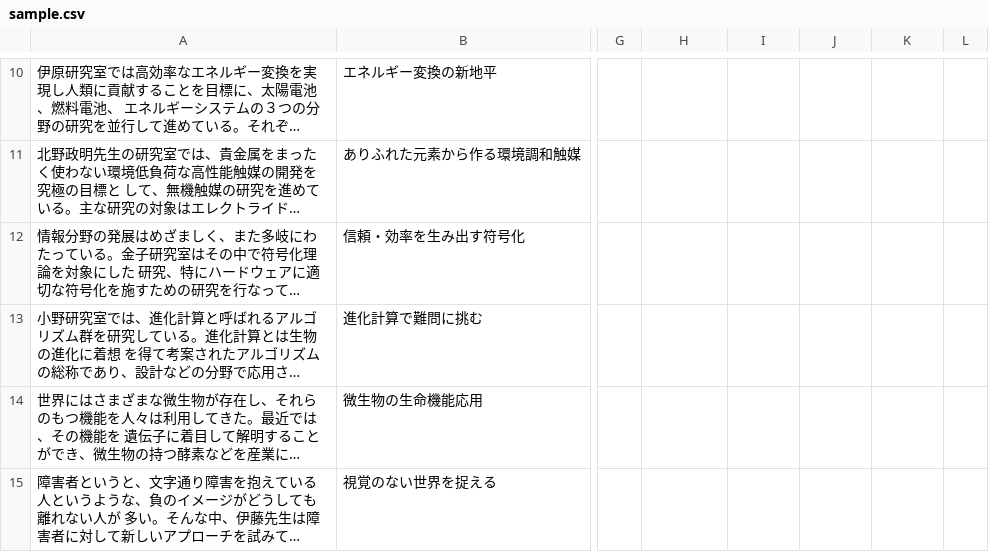
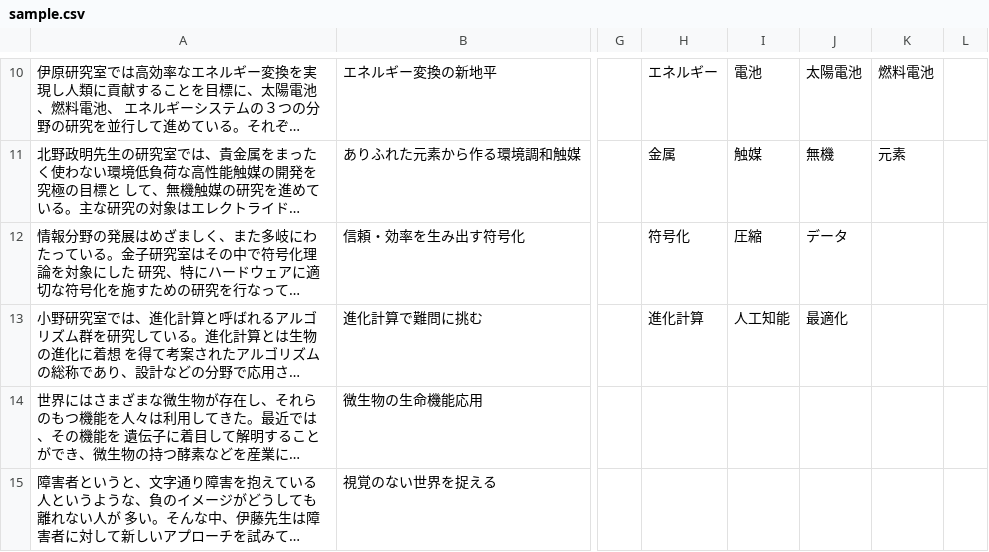
Before and after one commit to riverstone496/html_maker, a CSV file: sample.csv, drawn as a sheet; only a part is shown, gaps mark what is left out; long unchanged cells end in …; the diff covers the shown part only; the diff names each change by its address in the sheet, - before the commit and + after, or states it on an @@ line.

```diff
--- a/sample.csv
+++ b/sample.csv
-H10: (empty)
+H10: エネルギー
-I10: (empty)
+I10: 電池
-J10: (empty)
+J10: 太陽電池
-K10: (empty)
+K10: 燃料電池
-H11: (empty)
+H11: 金属
-I11: (empty)
+I11: 触媒
-J11: (empty)
+J11: 無機
-K11: (empty)
+K11: 元素
-H12: (empty)
+H12: 符号化
-I12: (empty)
+I12: 圧縮
-J12: (empty)
+J12: データ
-H13: (empty)
+H13: 進化計算
-I13: (empty)
+I13: 人工知能
-J13: (empty)
+J13: 最適化
```
Also changed, not shown: 30 edited cells elsewhere in this file, 15 other files.
